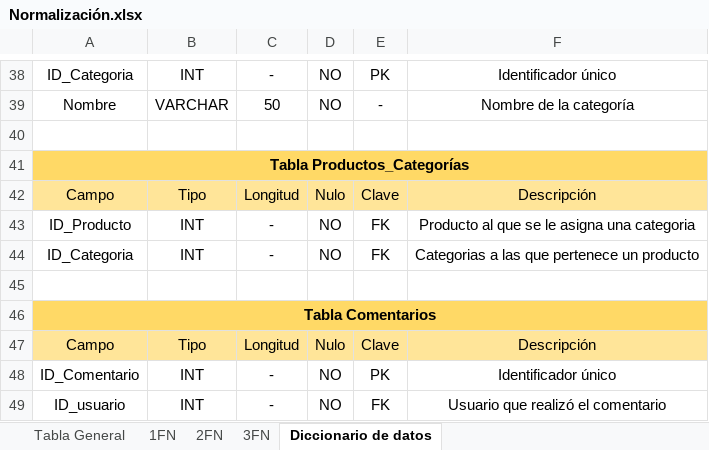
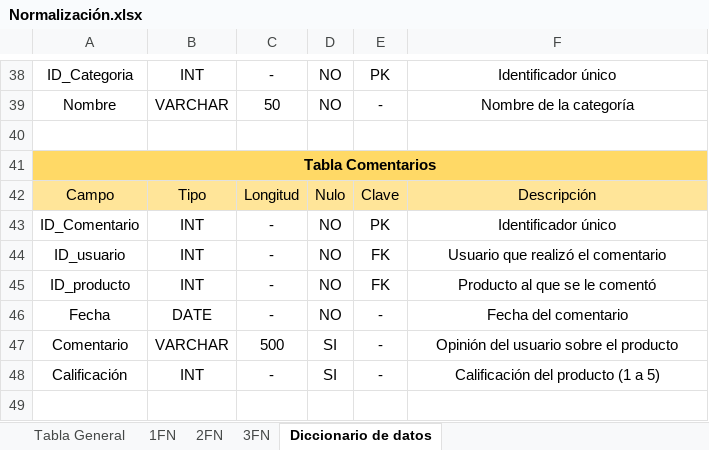
Before and after one commit to BOG-BOOST-Grupo-7/BOG-BOOST, an Excel workbook: Normalización.xlsx, sheet Diccionario de datos, drawn as a sheet; only a part is shown, gaps mark what is left out; the shorter side is filled out with more unchanged rows; values as stored, in another font and other column widths than the file's, no borders; charts and pictures not drawn; the diff names each change by its address in the sheet, - before the commit and + after, or states it on an @@ line.

```diff
--- a/Normalización.xlsx (sheet Diccionario de datos)
+++ b/Normalización.xlsx (sheet Diccionario de datos)
-row 41: Tabla Productos_Categorías
-row 42: Campo | Tipo | Longitud | Nulo | Clave | Descripción
-row 43: ID_Producto | INT | - | NO | FK | Producto al que se le asigna una categoria
-row 44: ID_Categoria | INT | - | NO | FK | Categorias a las que pertenece un producto
-row 45: (empty)
```
Also changed, not shown: sheet 3FN, sheet 2FN, sheet Tabla General, sheet 1FN, 2 other files.
